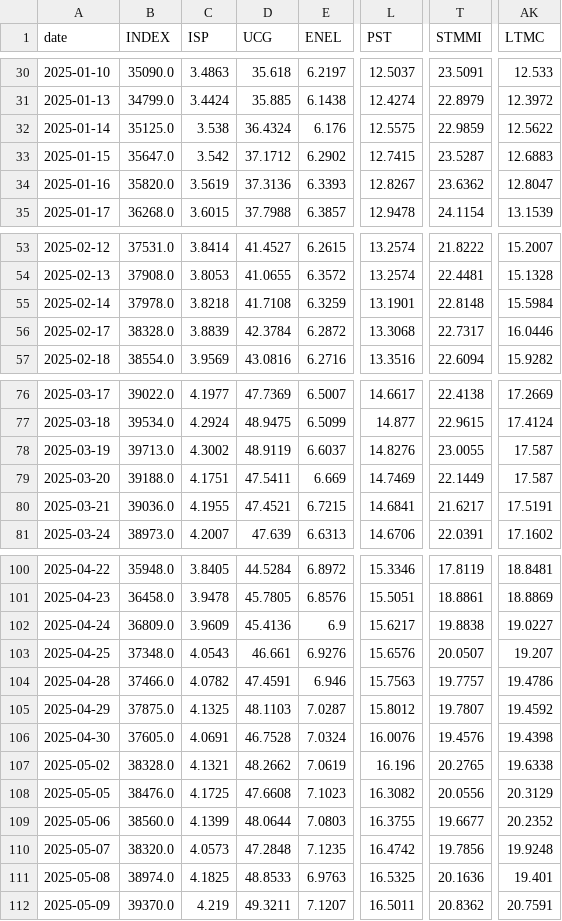
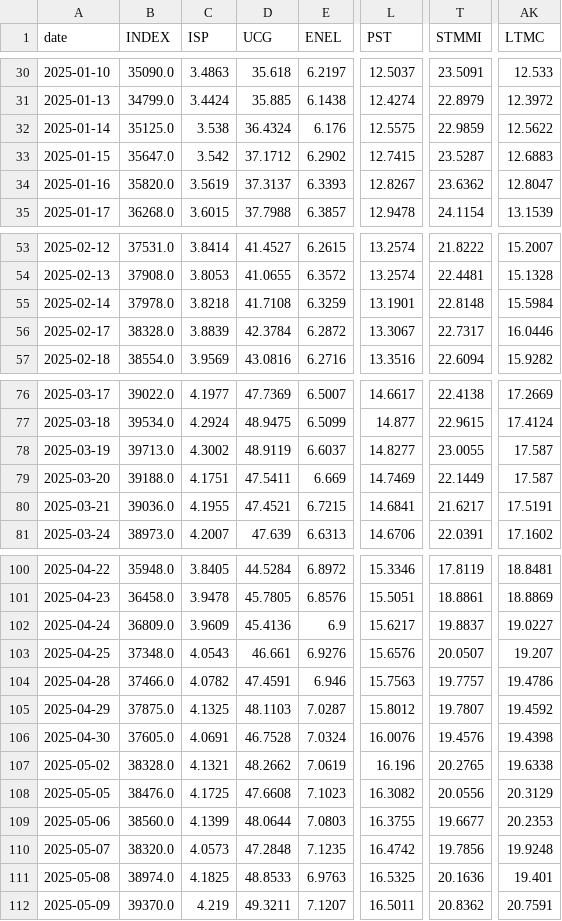
Before and after one commit to VerJokiel/FRANKFURT08, a CSV file: data/markets/ftsemib_prices.csv, drawn as a sheet; only a part is shown, gaps mark what is left out; the diff covers the shown part only; the diff names each change by its address in the sheet, - before the commit and + after, or states it on an @@ line.

```diff
--- a/data/markets/ftsemib_prices.csv
+++ b/data/markets/ftsemib_prices.csv
-D34 (UCG): 37.3136
+D34 (UCG): 37.3137
-L56 (PST): 13.3068
+L56 (PST): 13.3067
-L78 (PST): 14.8276
+L78 (PST): 14.8277
-T102 (STMMI): 19.8838
+T102 (STMMI): 19.8837
-AK109 (LTMC): 20.2352
+AK109 (LTMC): 20.2353
```
Also changed, not shown: 1 added row and 9 edited cells elsewhere in this file, data/markets/cac40_prices.csv, data/markets/ftse100_prices.csv, 7 other files.
